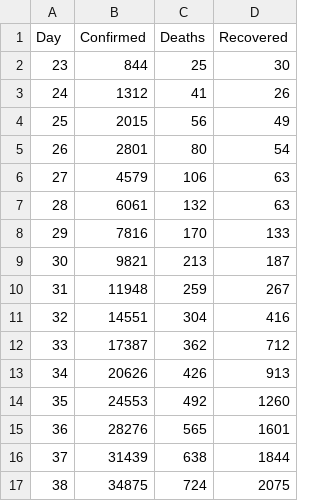
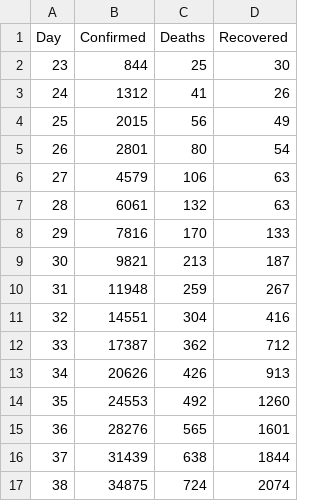
Before and after one commit to anasselhoud/CoVid-19-RNN, a CSV file: coronavirus.csv, drawn as a sheet.

Commit message:
The modified data

```diff
--- a/coronavirus.csv
+++ b/coronavirus.csv
@@ -16,2 +16,2 @@ Day,Confirmed,Deaths,Recovered
 37,31439,638,1844
-38,34875,724,2075
+38,34875,724,2074
```
